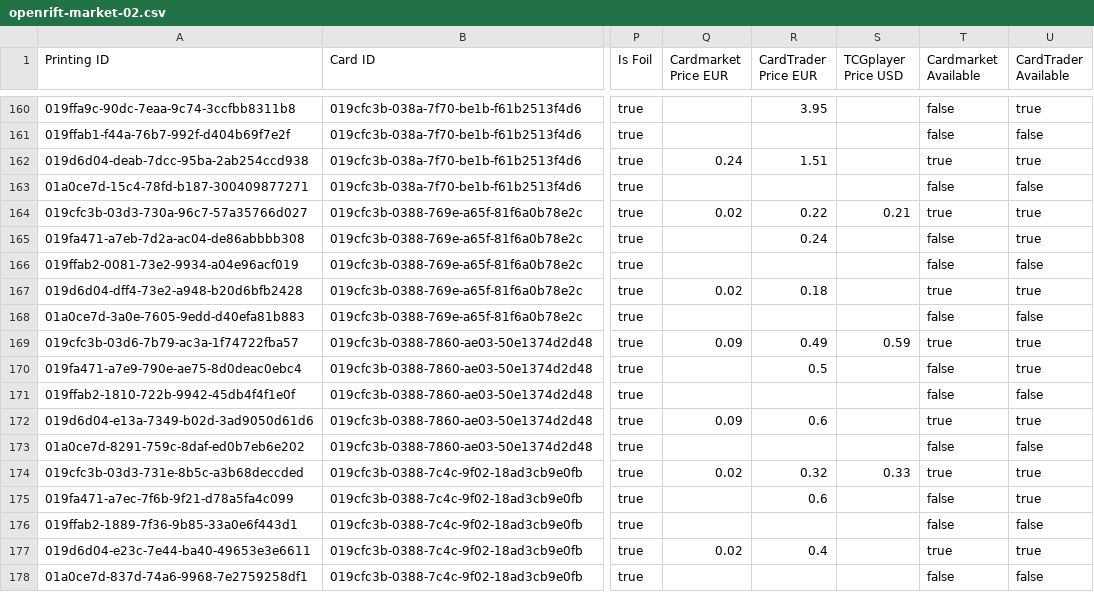
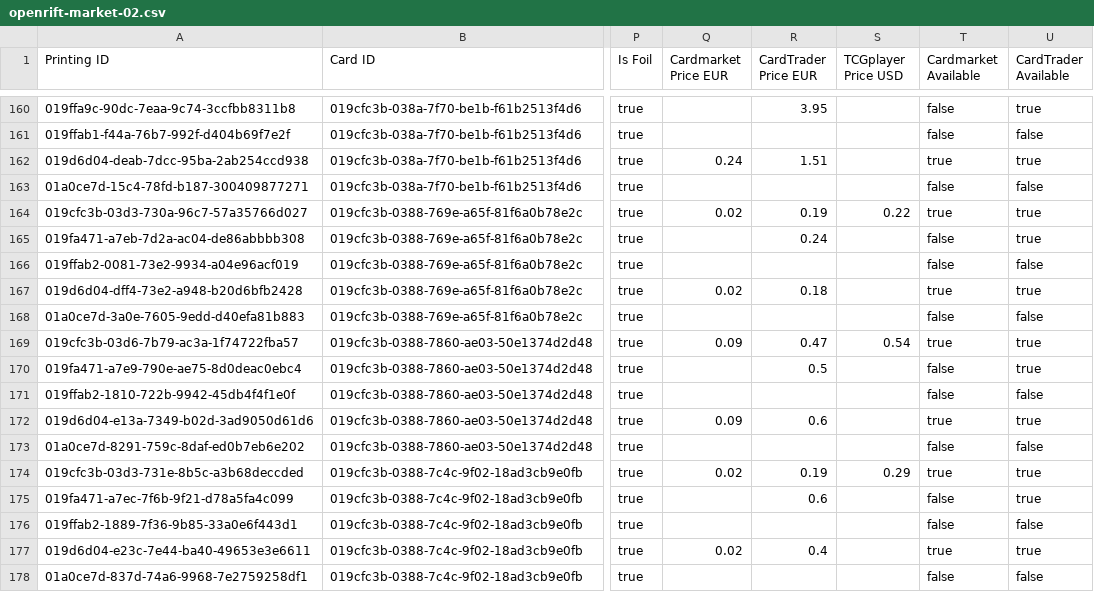
Before and after one commit to Dekanje/tcg_trading, a CSV file: data/openrift-market-02.csv, drawn as a sheet; only a part is shown, gaps mark what is left out; the diff covers the shown part only; the diff names each change by its address in the sheet, - before the commit and + after, or states it on an @@ line.

```diff
--- a/data/openrift-market-02.csv
+++ b/data/openrift-market-02.csv
-R164 (CardTrader Price EUR): 0.22
+R164 (CardTrader Price EUR): 0.19
-S164 (TCGplayer Price USD): 0.21
+S164 (TCGplayer Price USD): 0.22
-R169 (CardTrader Price EUR): 0.49
+R169 (CardTrader Price EUR): 0.47
-S169 (TCGplayer Price USD): 0.59
+S169 (TCGplayer Price USD): 0.54
-R174 (CardTrader Price EUR): 0.32
+R174 (CardTrader Price EUR): 0.19
-S174 (TCGplayer Price USD): 0.33
+S174 (TCGplayer Price USD): 0.29
```
Also changed, not shown: 186 edited cells elsewhere in this file, data/openrift-market-01.csv, data/openrift-market-03.csv, 8 other files.
